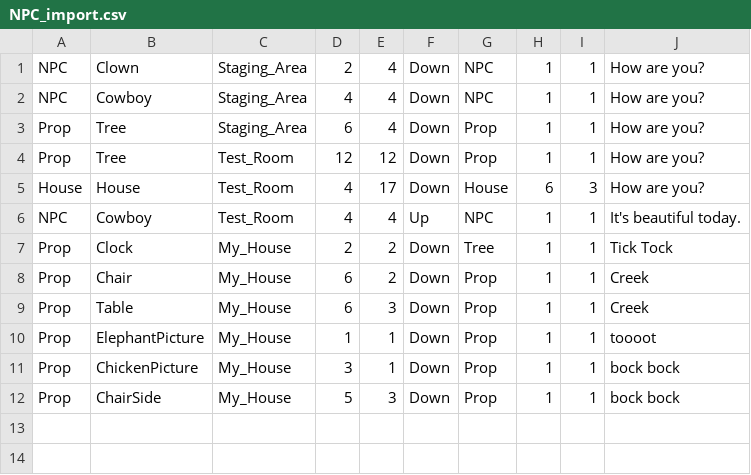
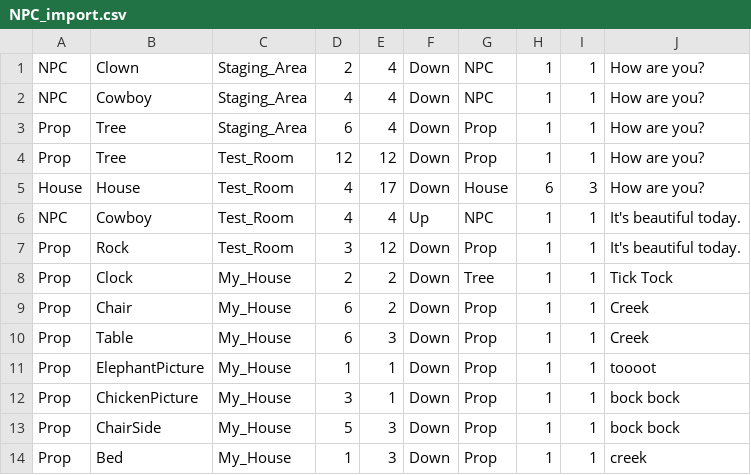
Before and after one commit to gowigglytuff/hornby_game, a CSV file: assets/import_data/NPC_import.csv, drawn as a sheet.

```diff
--- a/assets/import_data/NPC_import.csv
+++ b/assets/import_data/NPC_import.csv
@@ -6,2 +6,3 @@ House,House,Test_Room,4,17,Down,House, 6, 3,How are you?
 NPC,Cowboy,Test_Room,4,4,Up,NPC, 1, 1,It's beautiful today.
+Prop,Rock,Test_Room,3,12,Down,Prop, 1, 1,It's beautiful today.
 Prop,Clock,My_House,2,2,Down,Tree, 1, 1,Tick Tock
@@ -12 +13,2 @@ Prop,ChickenPicture,My_House,3,1,Down,Prop, 1, 1,bock bock
 Prop,ChairSide,My_House,5,3,Down,Prop, 1, 1,bock bock
+Prop,Bed,My_House,1,3,Down,Prop, 1, 1,creek
```
Also changed, not shown: 10 other files.
